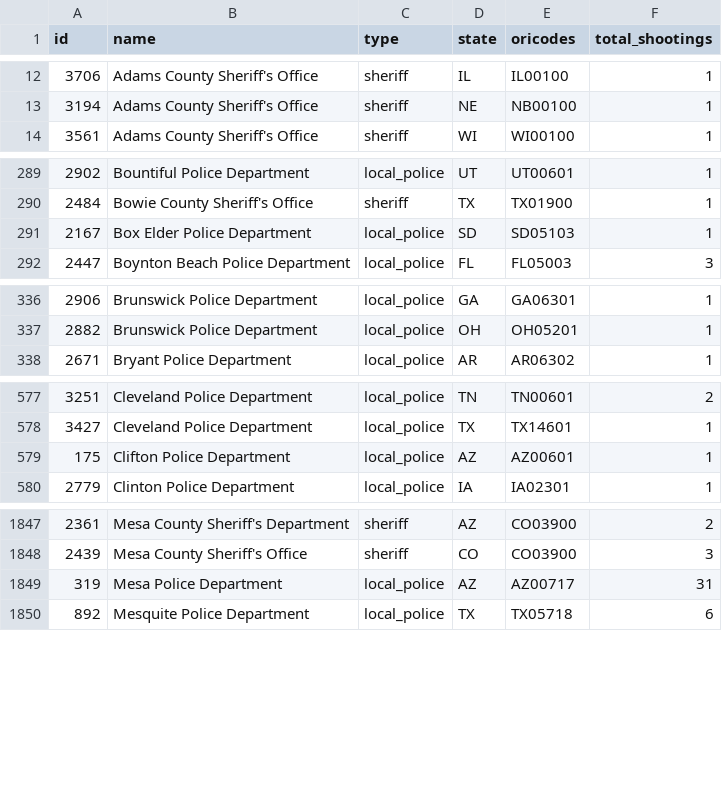
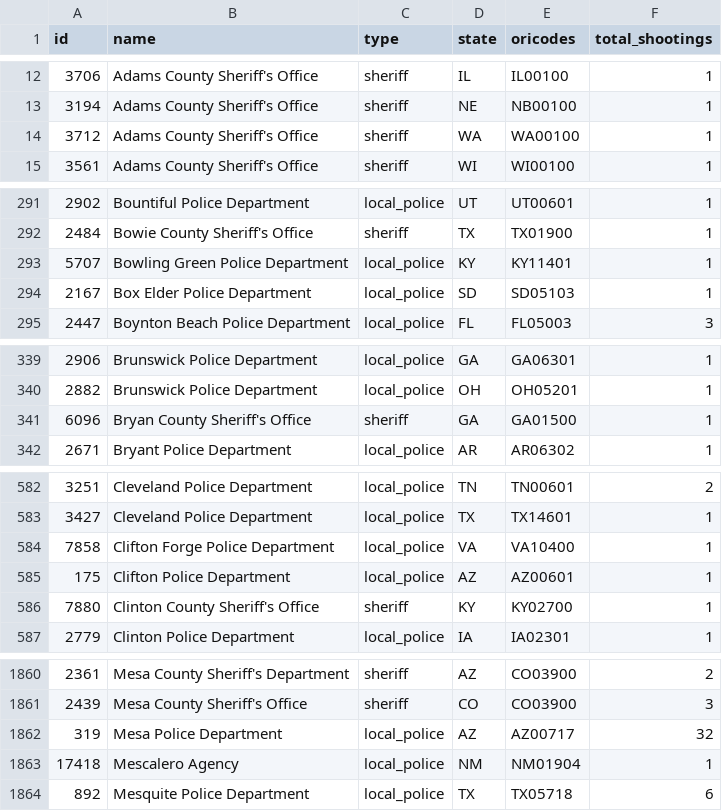
Before and after one commit to parmsam/wapoposh, a CSV file: data-raw/fatal-police-shootings-agencies_v2.csv, drawn as a sheet; only a part is shown, gaps mark what is left out; the diff covers the shown part only.

```diff
--- a/data-raw/fatal-police-shootings-agencies_v2.csv
+++ b/data-raw/fatal-police-shootings-agencies_v2.csv
@@ -13,2 +13,3 @@
 "3194","Adams County Sheriff's Office","sheriff","NE","NB00100","1"
+"3712","Adams County Sheriff's Office","sheriff","WA","WA00100","1"
 "3561","Adams County Sheriff's Office","sheriff","WI","WI00100","1"
@@ -290,2 +292,3 @@
 "2484","Bowie County Sheriff's Office","sheriff","TX","TX01900","1"
+"5707","Bowling Green Police Department","local_police","KY","KY11401","1"
 "2167","Box Elder Police Department","local_police","SD","SD05103","1"
@@ -337,2 +340,3 @@
 "2882","Brunswick Police Department","local_police","OH","OH05201","1"
+"6096","Bryan County Sheriff's Office","sheriff","GA","GA01500","1"
 "2671","Bryant Police Department","local_police","AR","AR06302","1"
@@ -578,3 +583,5 @@
 "3427","Cleveland Police Department","local_police","TX","TX14601","1"
+"7858","Clifton Forge Police Department","local_police","VA","VA10400","1"
 "175","Clifton Police Department","local_police","AZ","AZ00601","1"
+"7880","Clinton County Sheriff's Office","sheriff","KY","KY02700","1"
 "2779","Clinton Police Department","local_police","IA","IA02301","1"
@@ -1848,3 +1861,4 @@
 "2439","Mesa County Sheriff's Office","sheriff","CO","CO03900","3"
-"319","Mesa Police Department","local_police","AZ","AZ00717","31"
+"319","Mesa Police Department","local_police","AZ","AZ00717","32"
+"17418","Mescalero Agency","local_police","NM","NM01904","1"
 "892","Mesquite Police Department","local_police","TX","TX05718","6"
```
Also changed, not shown: 13 added rows and 49 edited cells elsewhere in this file, 3 other files.
